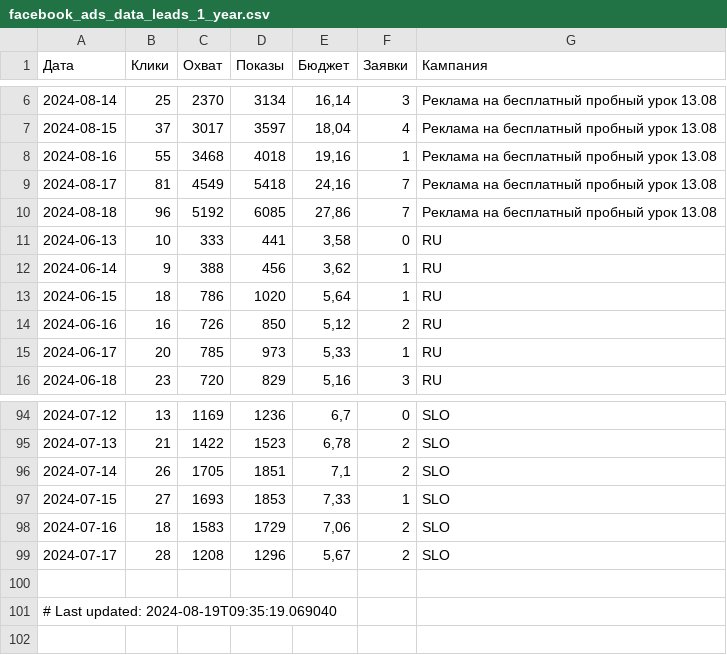
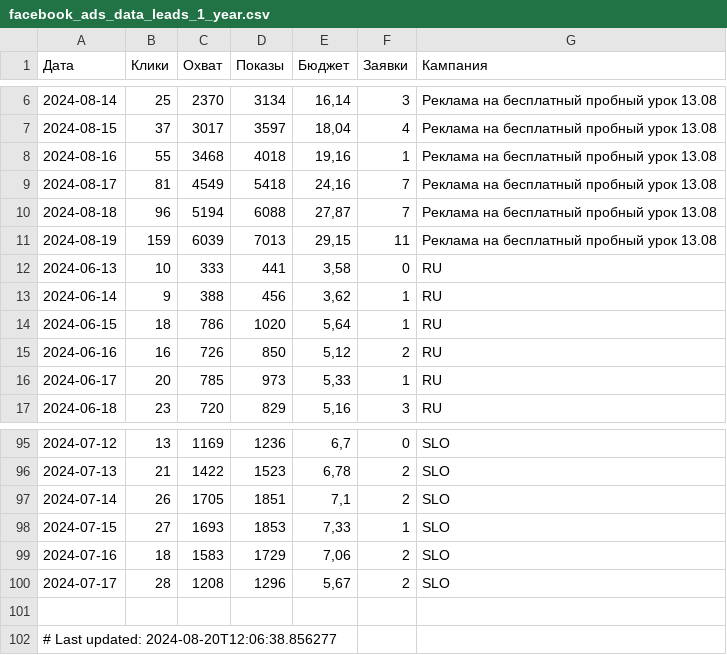
Before and after one commit to user1177-ux/KO_target_meta_data, a CSV file: facebook_ads_data_leads_1_year.csv, drawn as a sheet; only a part is shown, gaps mark what is left out.

```diff
--- a/facebook_ads_data_leads_1_year.csv
+++ b/facebook_ads_data_leads_1_year.csv
@@ -9,3 +9,4 @@
 2024-08-17,81,4549,5418,"24,16",7,Реклама на бесплатный пробный урок 13.08
-2024-08-18,96,5192,6085,"27,86",7,Реклама на бесплатный пробный урок 13.08
+2024-08-18,96,5194,6088,"27,87",7,Реклама на бесплатный пробный урок 13.08
+2024-08-19,159,6039,7013,"29,15",11,Реклама на бесплатный пробный урок 13.08
 2024-06-13,10,333,441,"3,58",0,RU
@@ -100,2 +101,2 @@
 
-# Last updated: 2024-08-19T09:35:19.069040
+# Last updated: 2024-08-20T12:06:38.856277
```
Also changed, not shown: facebook_ads_data_leads_7_days.csv.
